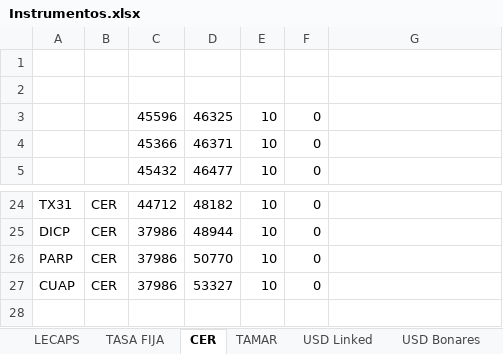
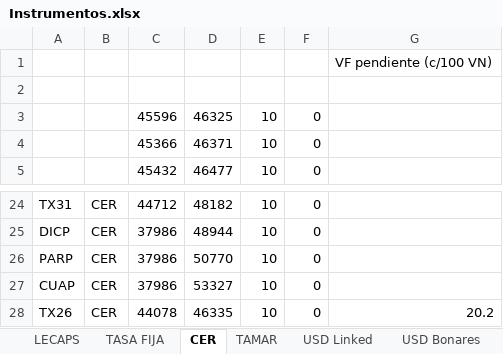
Before and after one commit to Ignacio-Talento/Monitor-SoberanosARG, an Excel workbook: Instrumentos.xlsx, sheet CER, drawn as a sheet; only a part is shown, gaps mark what is left out; values as stored, in another font and other column widths than the file's, no borders; the diff names each change by its address in the sheet, - before the commit and + after, or states it on an @@ line.

```diff
--- a/Instrumentos.xlsx (sheet CER)
+++ b/Instrumentos.xlsx (sheet CER)
-G1: (empty)
+G1: VF pendiente (c/100 VN)
+row 28: TX26 | CER | 44078 | 46335 | 10 | 0 | 20.2
```
Also changed, not shown: sheet LECAPS, 1 other file.
